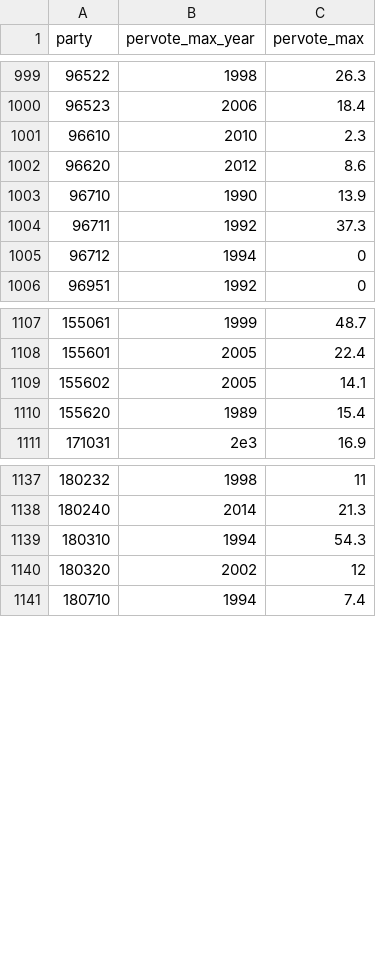
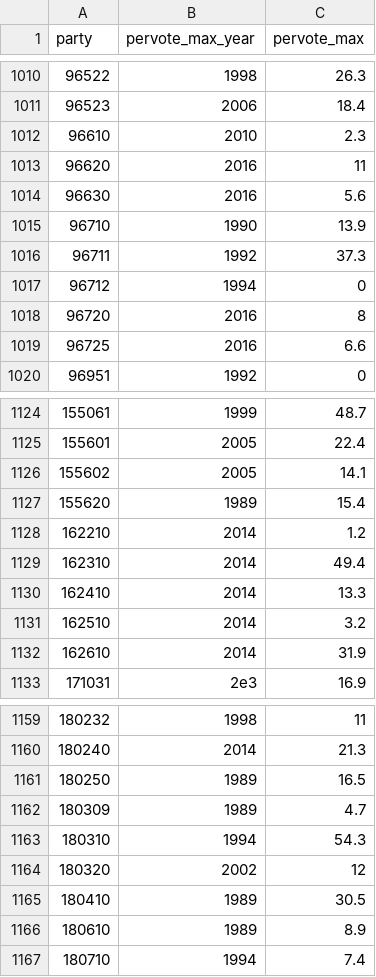
Before and after one commit to hdigital/partyfactsdata, a CSV file: import/manifesto/manifesto-share.csv, drawn as a sheet; only a part is shown, gaps mark what is left out; the diff covers the shown part only.

```diff
--- a/import/manifesto/manifesto-share.csv
+++ b/import/manifesto/manifesto-share.csv
@@ -1001,3 +1012,4 @@ party,pervote_max_year,pervote_max
 96610,2010,2.3
-96620,2012,8.6
+96620,2016,11
+96630,2016,5.6
 96710,1990,13.9
@@ -1005,2 +1017,4 @@ party,pervote_max_year,pervote_max
 96712,1994,0
+96720,2016,8
+96725,2016,6.6
 96951,1992,0
@@ -1110,2 +1127,7 @@ party,pervote_max_year,pervote_max
 155620,1989,15.4
+162210,2014,1.2
+162310,2014,49.4
+162410,2014,13.3
+162510,2014,3.2
+162610,2014,31.9
 171031,2e3,16.9
@@ -1138,4 +1160,8 @@ party,pervote_max_year,pervote_max
 180240,2014,21.3
+180250,1989,16.5
+180309,1989,4.7
 180310,1994,54.3
 180320,2002,12
+180410,1989,30.5
+180610,1989,8.9
 180710,1994,7.4
```
Also changed, not shown: 14 added rows and 15 edited cells elsewhere in this file, import/manifesto/manifesto-parties.csv, import/manifesto/manifesto.csv, 2 other files.
